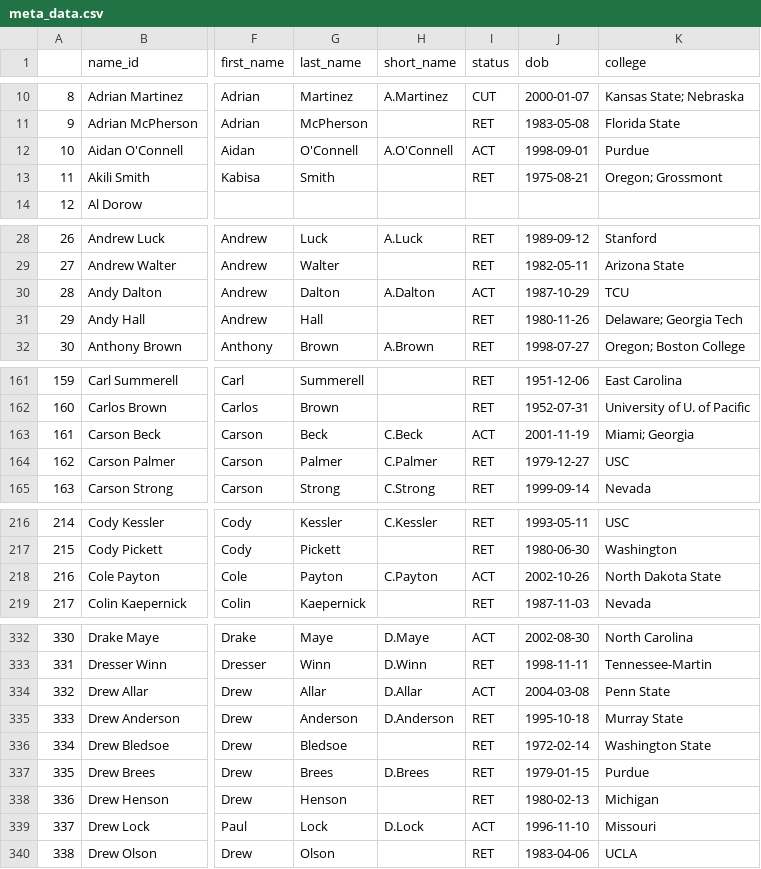
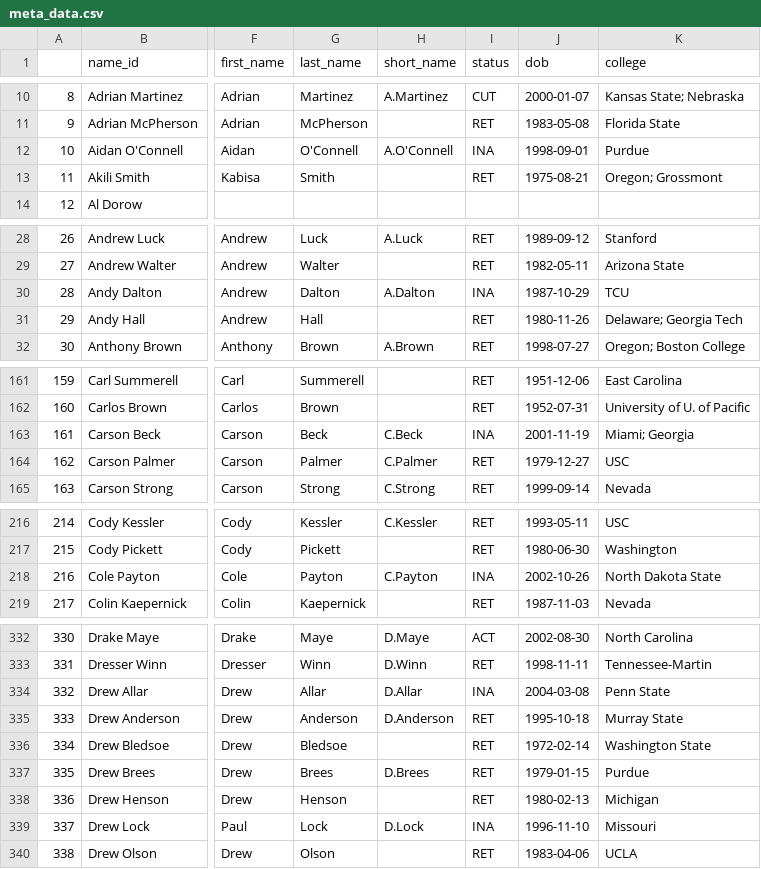
Before and after one commit to mitch-avis/nfeloqb, a CSV file: Other Data/meta_data.csv, drawn as a sheet; only a part is shown, gaps mark what is left out; the diff covers the shown part only; the diff names each change by its address in the sheet, - before the commit and + after, or states it on an @@ line.

```diff
--- a/Other Data/meta_data.csv
+++ b/Other Data/meta_data.csv
-I12 (status): ACT
+I12 (status): INA
-I30 (status): ACT
+I30 (status): INA
-I163 (status): ACT
+I163 (status): INA
-I218 (status): ACT
+I218 (status): INA
-I334 (status): ACT
+I334 (status): INA
-I339 (status): ACT
+I339 (status): INA
```
Also changed, not shown: 13 edited cells elsewhere in this file, Other Data/defensive_adjustments.csv, 3 other files.
